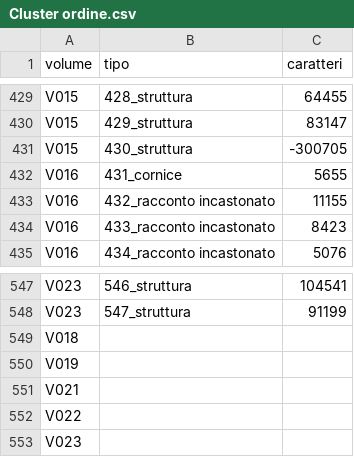
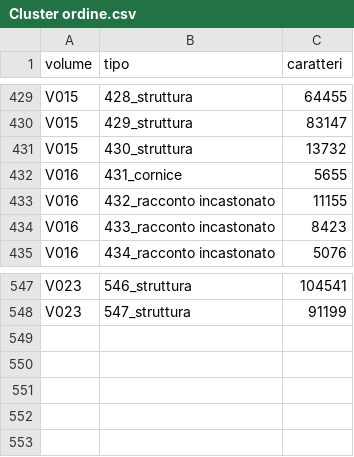
Before and after one commit to angelesbri1s/Marimekko_Clavino, a CSV file: Cluster ordine.csv, drawn as a sheet; only a part is shown, gaps mark what is left out.

Commit message:
re control complete aggiornamento valori v015

```diff
--- a/Cluster ordine.csv
+++ b/Cluster ordine.csv
@@ -430,3 +430,3 @@ V015,428_struttura,64455
 V015,429_struttura,83147
-V015,430_struttura,-300705
+V015,430_struttura,13732
 V016,431_cornice,5655
@@ -548,6 +548 @@ V023,546_struttura,104541
 V023,547_struttura,91199
-V018,,
-V019,,
-V021,,
-V022,,
-V023,,
```
